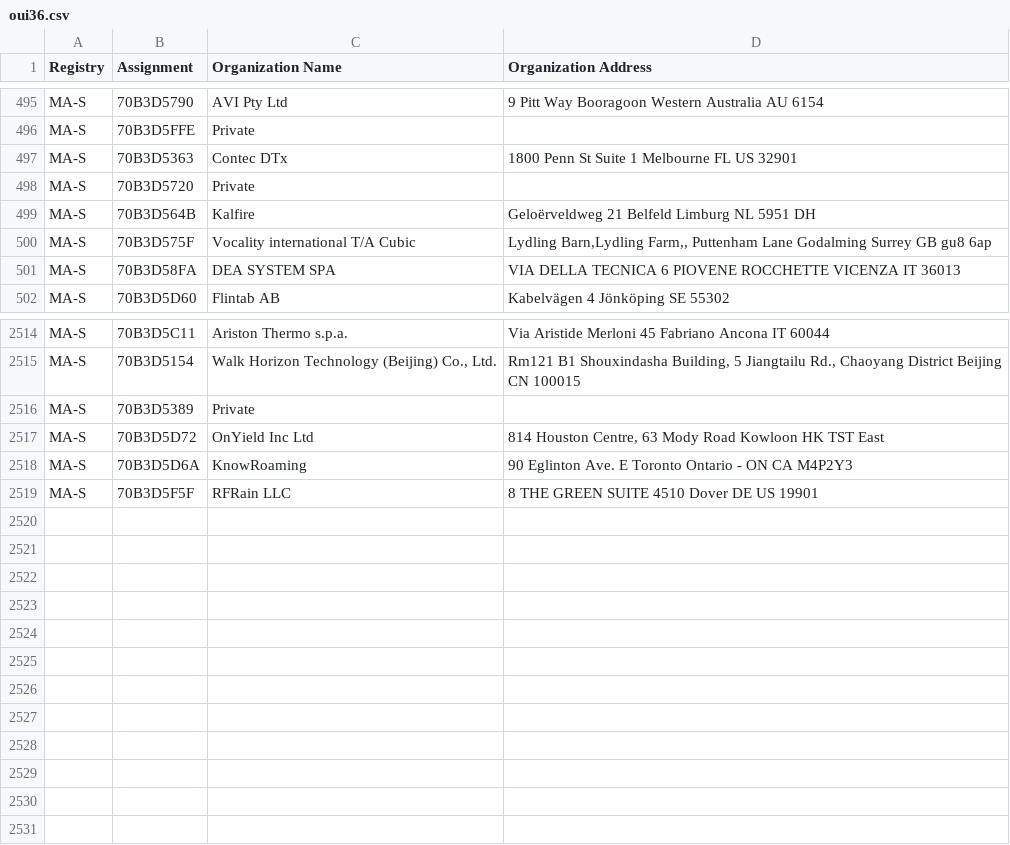
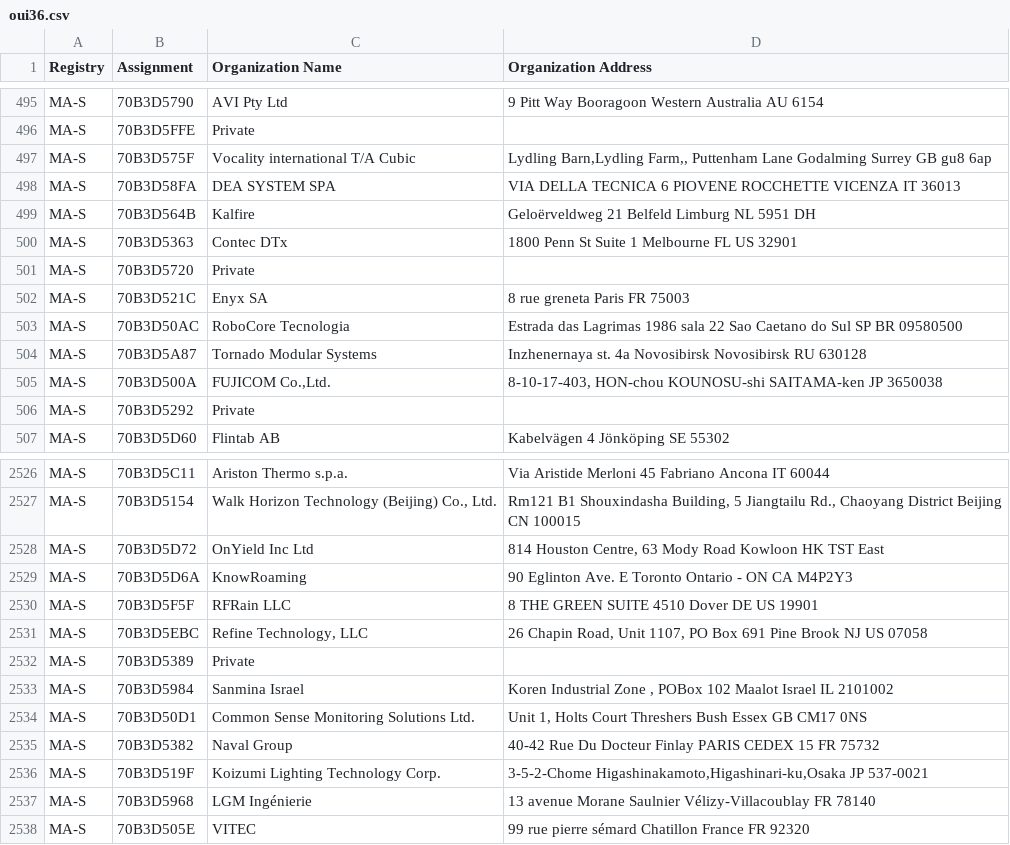
Before and after one commit to jsthomason/LearningPython, a CSV file: Curl/oui36.csv, drawn as a sheet; only a part is shown, gaps mark what is left out; the diff covers the shown part only.

```diff
--- a/Curl/oui36.csv
+++ b/Curl/oui36.csv
@@ -496,7 +496,12 @@ MA-S,70B3D5790,AVI Pty Ltd,9 Pitt Way Booragoon Western Australia AU 6154
 MA-S,70B3D5FFE,Private,
-MA-S,70B3D5363,Contec DTx,1800 Penn St Suite 1 Melbourne FL US 32901
-MA-S,70B3D5720,Private,
-MA-S,70B3D564B,Kalfire,Geloërveldweg 21 Belfeld Limburg NL 5951 DH
 MA-S,70B3D575F,Vocality international T/A Cubic,"Lydling Barn,Lydling Farm,, Puttenham Lane Godalming Surrey GB gu8 6ap "
 MA-S,70B3D58FA,DEA SYSTEM SPA,VIA DELLA TECNICA 6 PIOVENE ROCCHETTE VICENZA IT 36013
+MA-S,70B3D564B,Kalfire,Geloërveldweg 21 Belfeld Limburg NL 5951 DH
+MA-S,70B3D5363,Contec DTx,1800 Penn St Suite 1 Melbourne FL US 32901
+MA-S,70B3D5720,Private,
+MA-S,70B3D521C,Enyx SA,8 rue greneta Paris  FR 75003
+MA-S,70B3D50AC,RoboCore Tecnologia,Estrada das Lagrimas 1986 sala 22 Sao Caetano do Sul SP BR 09580500
+MA-S,70B3D5A87,Tornado Modular Systems,Inzhenernaya st. 4a Novosibirsk Novosibirsk RU 630128
+MA-S,70B3D500A,"FUJICOM Co.,Ltd.","8-10-17-403, HON-chou KOUNOSU-shi SAITAMA-ken JP 3650038 "
+MA-S,70B3D5292,Private,
 MA-S,70B3D5D60,Flintab AB,Kabelvägen 4 Jönköping  SE 55302
@@ -2515,3 +2527,2 @@ MA-S,70B3D5C11,Ariston Thermo s.p.a.,Via Aristide Merloni 45 Fabriano Ancona IT
 MA-S,70B3D5154,"Walk Horizon Technology (Beijing) Co., Ltd.","Rm121 B1 Shouxindasha Building, 5 Jiangtailu Rd., Chaoyang District Beijing  CN 100015 "
-MA-S,70B3D5389,Private,
 MA-S,70B3D5D72,OnYield Inc Ltd,"814 Houston Centre, 63 Mody Road Kowloon  HK TST East "
@@ -2519 +2530,9 @@ MA-S,70B3D5D6A,KnowRoaming,90 Eglinton Ave. E Toronto Ontario - ON CA M4P2Y3
 MA-S,70B3D5F5F,RFRain LLC,8 THE GREEN SUITE 4510 Dover DE US 19901
+MA-S,70B3D5EBC,"Refine Technology, LLC","26 Chapin Road, Unit 1107, PO Box 691 Pine Brook NJ US 07058 "
+MA-S,70B3D5389,Private,
+MA-S,70B3D5984,Sanmina Israel,"Koren Industrial Zone , POBox 102 Maalot Israel IL 2101002 "
+MA-S,70B3D50D1,Common Sense Monitoring Solutions Ltd.,"Unit 1, Holts Court Threshers Bush Essex GB CM17 0NS "
+MA-S,70B3D5382,Naval Group,40-42 Rue Du Docteur Finlay PARIS CEDEX 15  FR 75732
+MA-S,70B3D519F,Koizumi Lighting Technology Corp.,"3-5-2-Chome Higashinakamoto,Higashinari-ku,Osaka  JP 537-0021 "
+MA-S,70B3D5968,LGM Ingénierie,13 avenue Morane Saulnier Vélizy-Villacoublay  FR 78140
+MA-S,70B3D505E,VITEC,99 rue pierre sémard Chatillon France FR 92320
```
Also changed, not shown: 8 added rows, 1 removed row and 9 moved rows elsewhere in this file, Curl/mam.csv, 2 other files.
